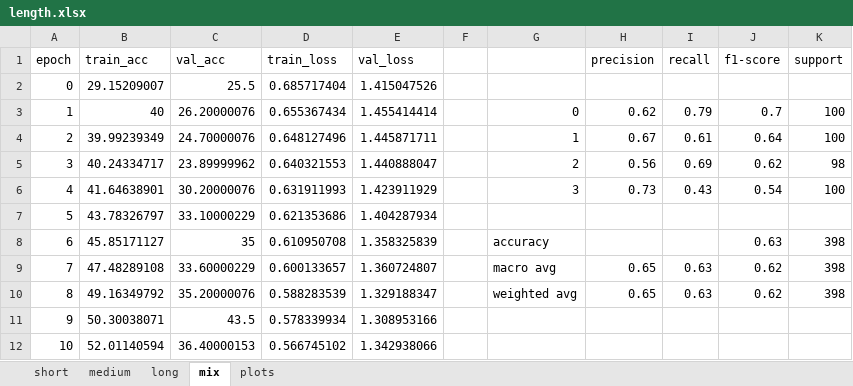
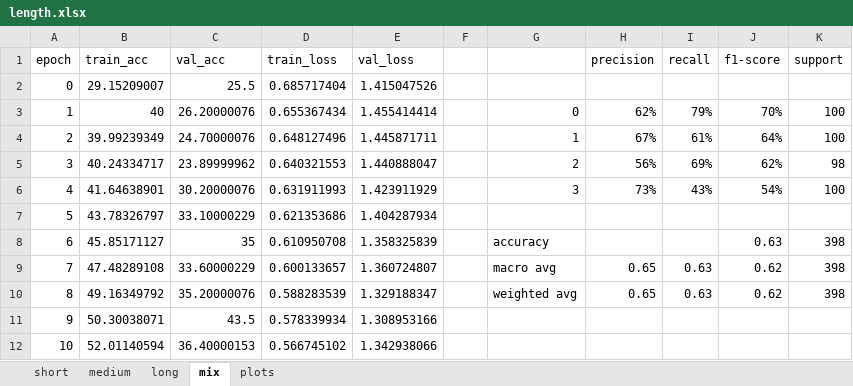
Before and after one commit to madelineyounes/thesis, an Excel workbook: output/length.xlsx, sheet mix, drawn as a sheet; only a part is shown; values as stored, in another font and other column widths than the file's, no borders; the diff names each change by its address in the sheet, - before the commit and + after, or states it on an @@ line.

```diff
--- a/output/length.xlsx (sheet mix)
+++ b/output/length.xlsx (sheet mix)
-H3 (precision): 0.62
+H3 (precision): 62%
-I3 (recall): 0.79
+I3 (recall): 79%
-J3 (f1-score): 0.7
+J3 (f1-score): 70%
-H4 (precision): 0.67
+H4 (precision): 67%
-I4 (recall): 0.61
+I4 (recall): 61%
-J4 (f1-score): 0.64
+J4 (f1-score): 64%
-H5 (precision): 0.56
+H5 (precision): 56%
-I5 (recall): 0.69
+I5 (recall): 69%
-J5 (f1-score): 0.62
+J5 (f1-score): 62%
-H6 (precision): 0.73
+H6 (precision): 73%
-I6 (recall): 0.43
+I6 (recall): 43%
-J6 (f1-score): 0.54
+J6 (f1-score): 54%
```
Also changed, not shown: sheet short, sheet medium, sheet long, charts or pictures, output/model-type2.xlsx, 4 other files.
